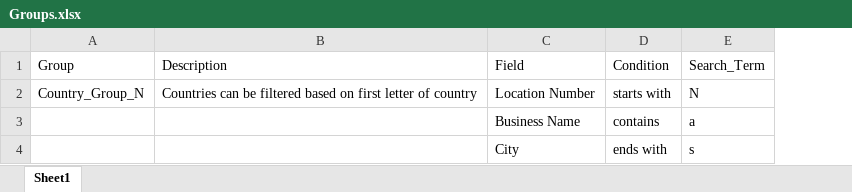
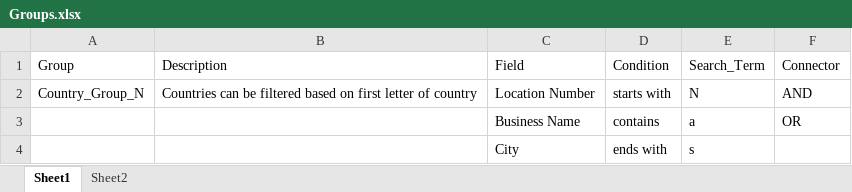
Before and after one commit to DAC-Projects/DACAutomation, an Excel workbook: data/Groups.xlsx, sheet Sheet1, drawn as a sheet; values as stored, in another font and other column widths than the file's, no borders; the diff names each change by its address in the sheet, - before the commit and + after, or states it on an @@ line.

```diff
--- a/data/Groups.xlsx (sheet Sheet1)
+++ b/data/Groups.xlsx (sheet Sheet1)
+sheet tab: Sheet2
+column F, rows 1-3: Connector | AND | OR
```
Also changed, not shown: 2 other files.
